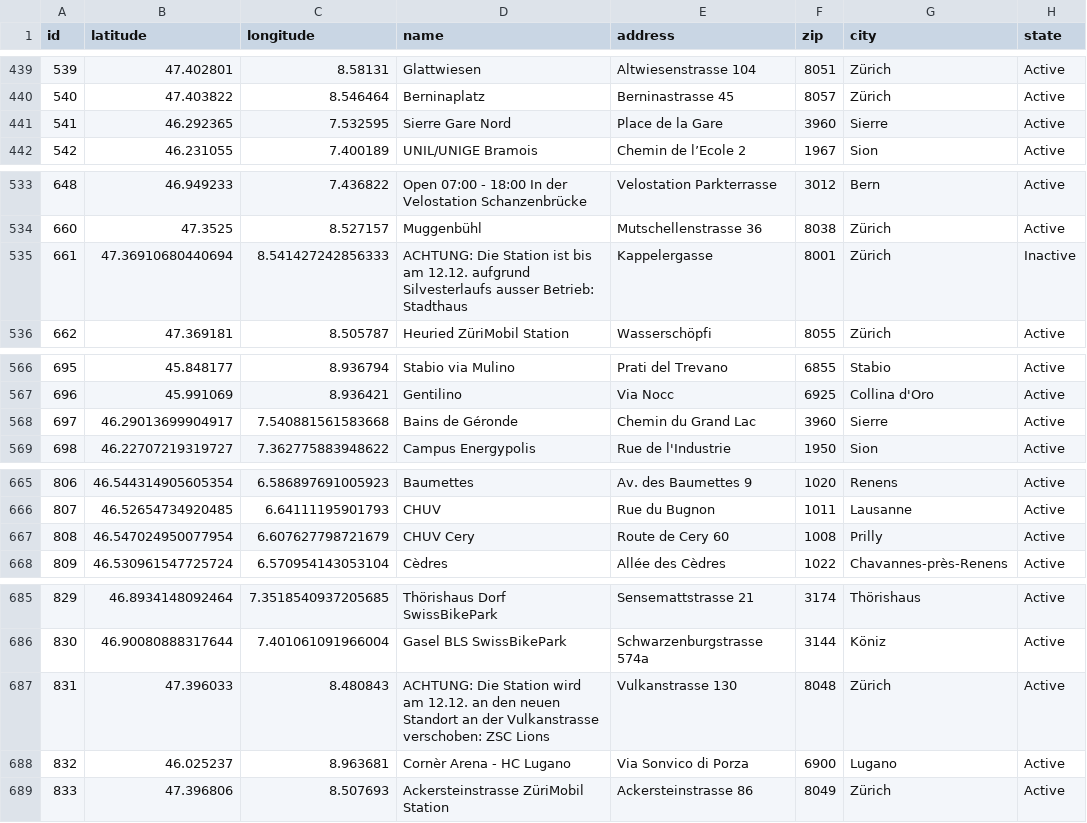
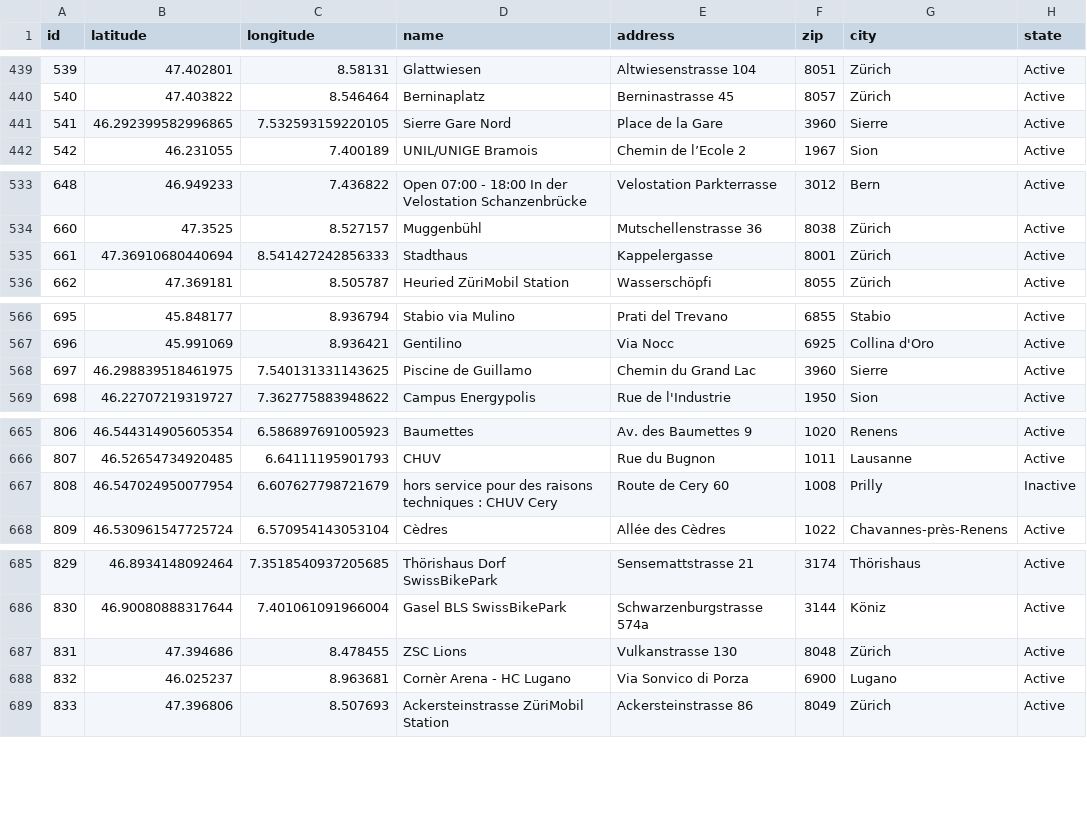
Before and after one commit to misialq/publibike-stations, a CSV file: stations/stations.csv, drawn as a sheet; only a part is shown, gaps mark what is left out; the diff covers the shown part only.

Commit message:
GHA: Update the list of PubliBike stations

```diff
--- a/stations/stations.csv
+++ b/stations/stations.csv
@@ -440,3 +440,3 @@ id,latitude,longitude,name,address,zip,city,state
 540,47.403822,8.546464,Berninaplatz,Berninastrasse 45,8057,Zürich,Active
-541,46.292365,7.532595,Sierre Gare Nord,Place de la Gare,3960,Sierre,Active
+541,46.292399582996865,7.532593159220105,Sierre Gare Nord,Place de la Gare,3960,Sierre,Active
 542,46.231055,7.400189,UNIL/UNIGE Bramois,Chemin de l’Ecole 2,1967,Sion,Active
@@ -534,3 +534,3 @@ id,latitude,longitude,name,address,zip,city,state
 660,47.3525,8.527157,Muggenbühl,Mutschellenstrasse 36,8038,Zürich,Active
-661,47.36910680440694,8.541427242856333,ACHTUNG: Die Station ist bis am 12.12. aufgrund Silvesterlaufs ausser Betrieb: Stadthaus,Kappelergasse,8001,Zürich,Inactive
+661,47.36910680440694,8.541427242856333,Stadthaus,Kappelergasse,8001,Zürich,Active
 662,47.369181,8.505787,Heuried ZüriMobil Station,Wasserschöpfi,8055,Zürich,Active
@@ -567,3 +567,3 @@ id,latitude,longitude,name,address,zip,city,state
 696,45.991069,8.936421,Gentilino,Via Nocc,6925,Collina d'Oro,Active
-697,46.29013699904917,7.540881561583668,Bains de Géronde,Chemin du Grand Lac,3960,Sierre,Active
+697,46.298839518461975,7.540131331143625,Piscine de Guillamo,Chemin du Grand Lac,3960,Sierre,Active
 698,46.22707219319727,7.362775883948622,Campus Energypolis,Rue de l'Industrie,1950,Sion,Active
@@ -666,3 +666,3 @@ id,latitude,longitude,name,address,zip,city,state
 807,46.52654734920485,6.64111195901793,CHUV,Rue du Bugnon,1011,Lausanne,Active
-808,46.547024950077954,6.607627798721679,CHUV Cery,Route de Cery 60,1008,Prilly,Active
+808,46.547024950077954,6.607627798721679,hors service pour des raisons techniques : CHUV Cery,Route de Cery 60,1008,Prilly,Inactive
 809,46.530961547725724,6.570954143053104,Cèdres,Allée des Cèdres,1022,Chavannes-près-Renens,Active
@@ -686,3 +686,3 @@ id,latitude,longitude,name,address,zip,city,state
 830,46.90080888317644,7.401061091966004,Gasel BLS SwissBikePark,Schwarzenburgstrasse 574a,3144,Köniz,Active
-831,47.396033,8.480843,ACHTUNG: Die Station wird am 12.12. an den neuen Standort an der Vulkanstrasse verschoben: ZSC Lions,Vulkanstrasse 130,8048,Zürich,Active
+831,47.394686,8.478455,ZSC Lions,Vulkanstrasse 130,8048,Zürich,Active
 832,46.025237,8.963681,Cornèr Arena - HC Lugano,Via Sonvico di Porza,6900,Lugano,Active
```
Also changed, not shown: 2 edited cells elsewhere in this file.
